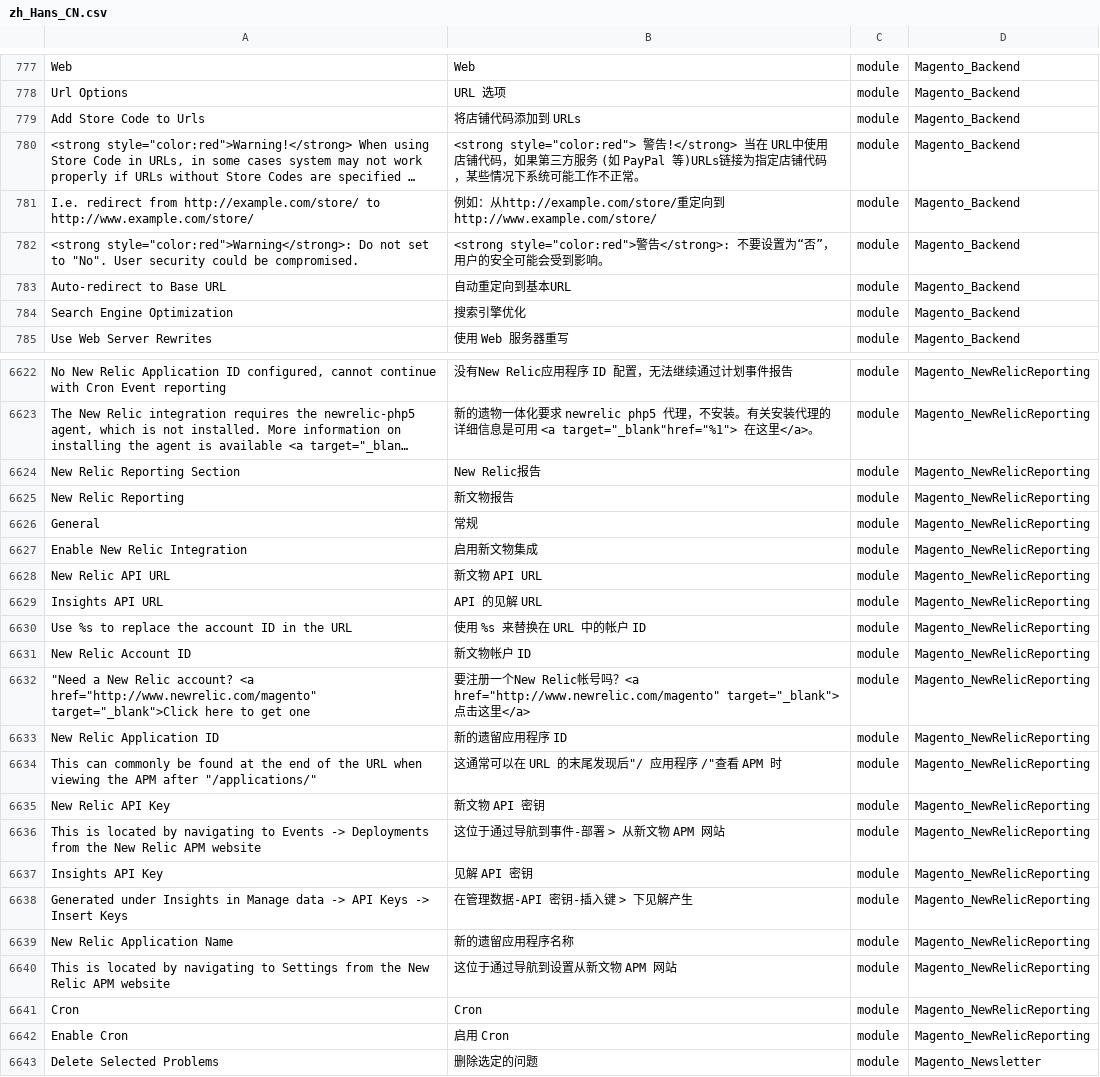
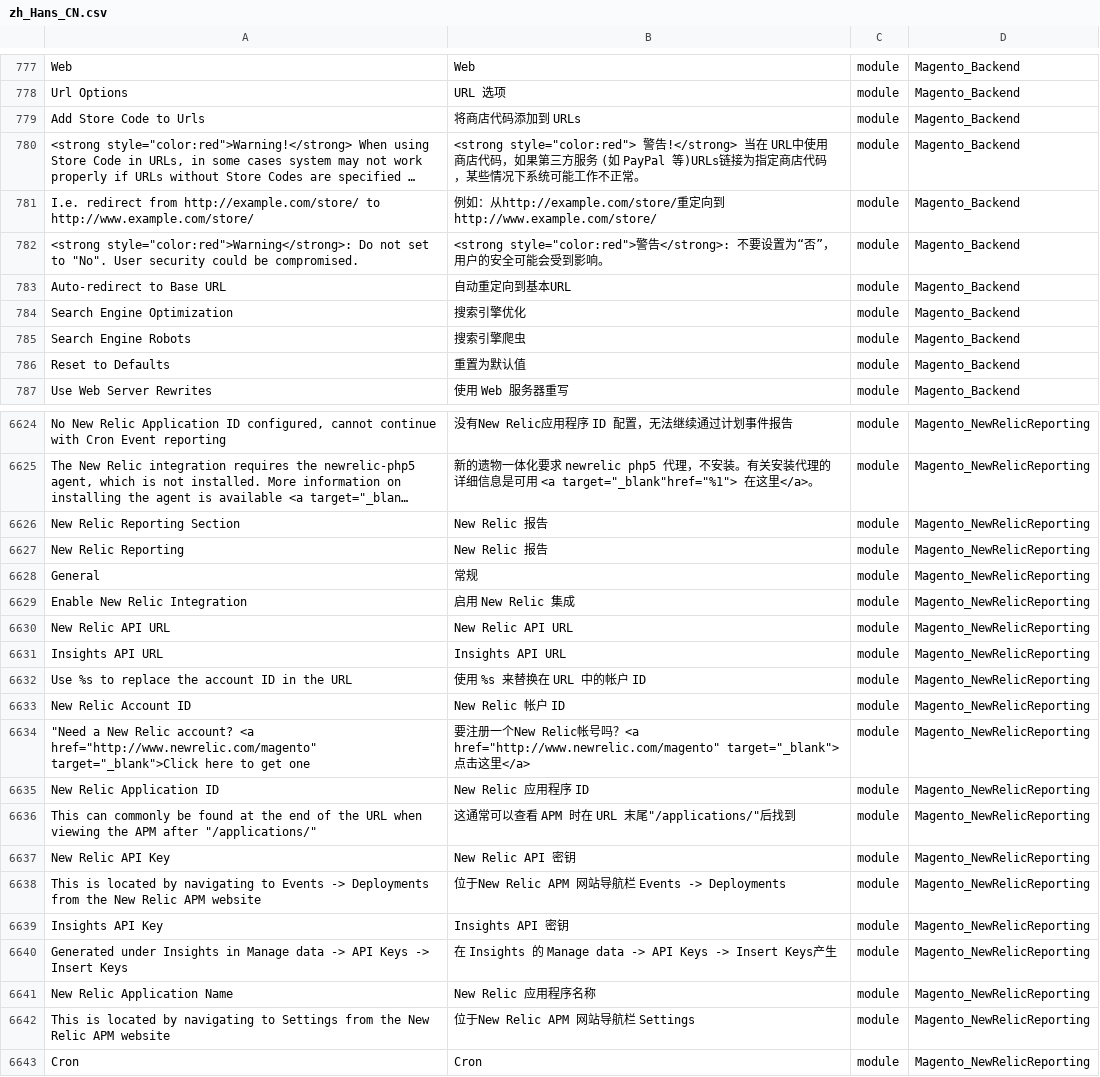
Before and after one commit to benheart/magento2_zh_hans_cn, a CSV file: zh_Hans_CN.csv, drawn as a sheet; only a part is shown, gaps mark what is left out; the shorter side is filled out with more unchanged rows; long unchanged cells end in …; addresses are those after the commit; the diff covers the shown part only; the diff names each change by its address in the sheet, - before the commit and + after, or states it on an @@ line.

```diff
--- a/zh_Hans_CN.csv
+++ b/zh_Hans_CN.csv
-B779: 将店铺代码添加到 URLs
+B779: 将商店代码添加到 URLs
-B780: …URL中使用店铺代码，如果第三方服务 (如 PayPal 等)URLs链接为指定店铺代码，某…
+B780: …URL中使用商店代码，如果第三方服务 (如 PayPal 等)URLs链接为指定商店代码，某…
+row 785: Search Engine Robots | 搜索引擎爬虫 | module | Magento_Backend
+row 786: Reset to Defaults | 重置为默认值 | module | Magento_Backend
-B6626: New Relic报告
+B6626: New Relic 报告
-B6627: 新文物报告
+B6627: New Relic 报告
-B6629: 启用新文物集成
+B6629: 启用 New Relic 集成
-B6630: 新文物 API URL
+B6630: New Relic API URL
-B6631: API 的见解 URL
+B6631: Insights API URL
-B6633: 新文物帐户 ID
+B6633: New Relic 帐户 ID
-B6635: 新的遗留应用程序 ID
+B6635: New Relic 应用程序 ID
-B6636: 这通常可以在 URL 的末尾发现后"/ 应用程序 /"查看 APM 时
+B6636: 这通常可以查看 APM 时在 URL 末尾"/applications/"后找到
-B6637: 新文物 API 密钥
+B6637: New Relic API 密钥
-B6638: 这位于通过导航到事件-部署 > 从新文物 APM 网站
+B6638: 位于New Relic APM 网站导航栏 Events -> Deployments
-B6639: 见解 API 密钥
+B6639: Insights API 密钥
-B6640: 在管理数据-API 密钥-插入键 > 下见解产生
+B6640: 在 Insights 的 Manage data -> API Keys -> Insert Keys产生
-B6641: 新的遗留应用程序名称
+B6641: New Relic 应用程序名称
-B6642: 这位于通过导航到设置从新文物 APM 网站
+B6642: 位于New Relic APM 网站导航栏 Settings
```
Also changed, not shown: 104 edited cells elsewhere in this file.
